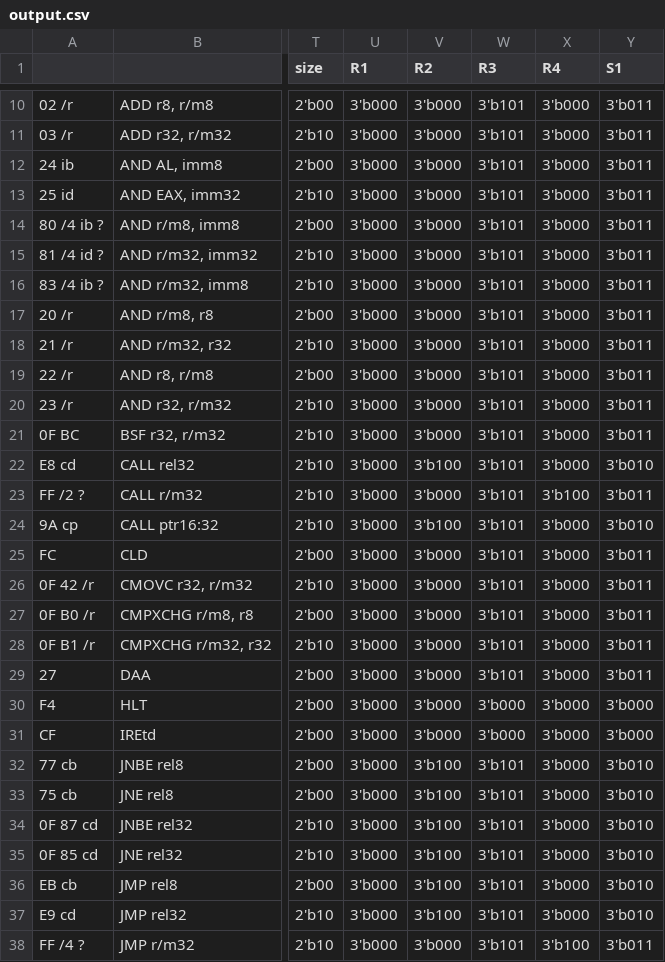
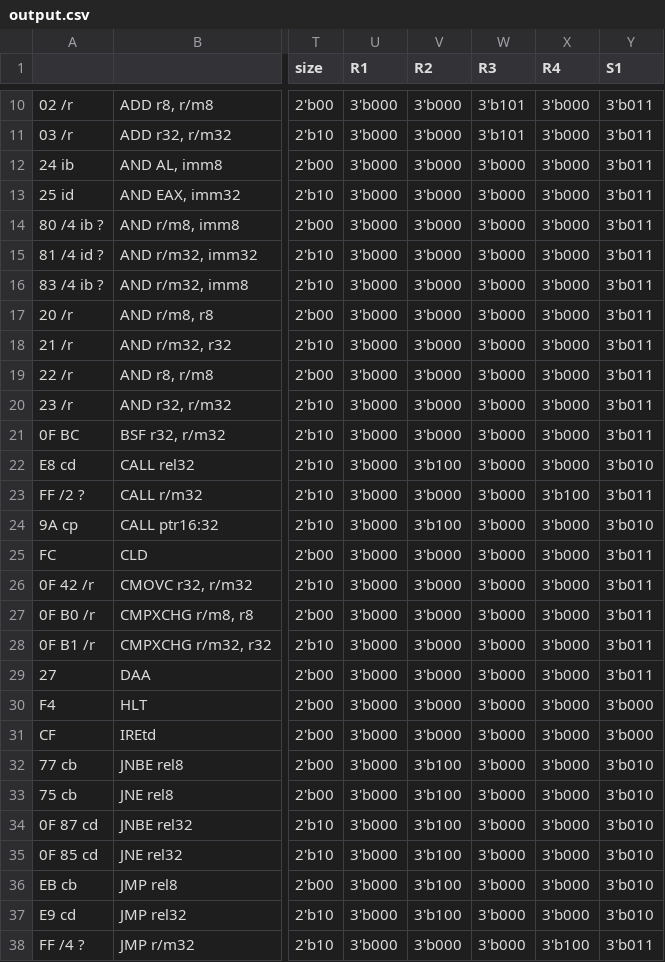
Before and after one commit to e-turcotte/Project-RAVE, a CSV file: processor/ControlStore/pythonProject/output.csv, drawn as a sheet; only a part is shown, gaps mark what is left out; the diff covers the shown part only; the diff names each change by its address in the sheet, - before the commit and + after, or states it on an @@ line.

```diff
--- a/processor/ControlStore/pythonProject/output.csv
+++ b/processor/ControlStore/pythonProject/output.csv
-W12:W29 (R3): 3'b101
+W12:W29 (R3): 3'b000
-W32:W38 (R3): 3'b101
+W32:W38 (R3): 3'b000
```
Also changed, not shown: 102 edited cells elsewhere in this file, 3 other files.
